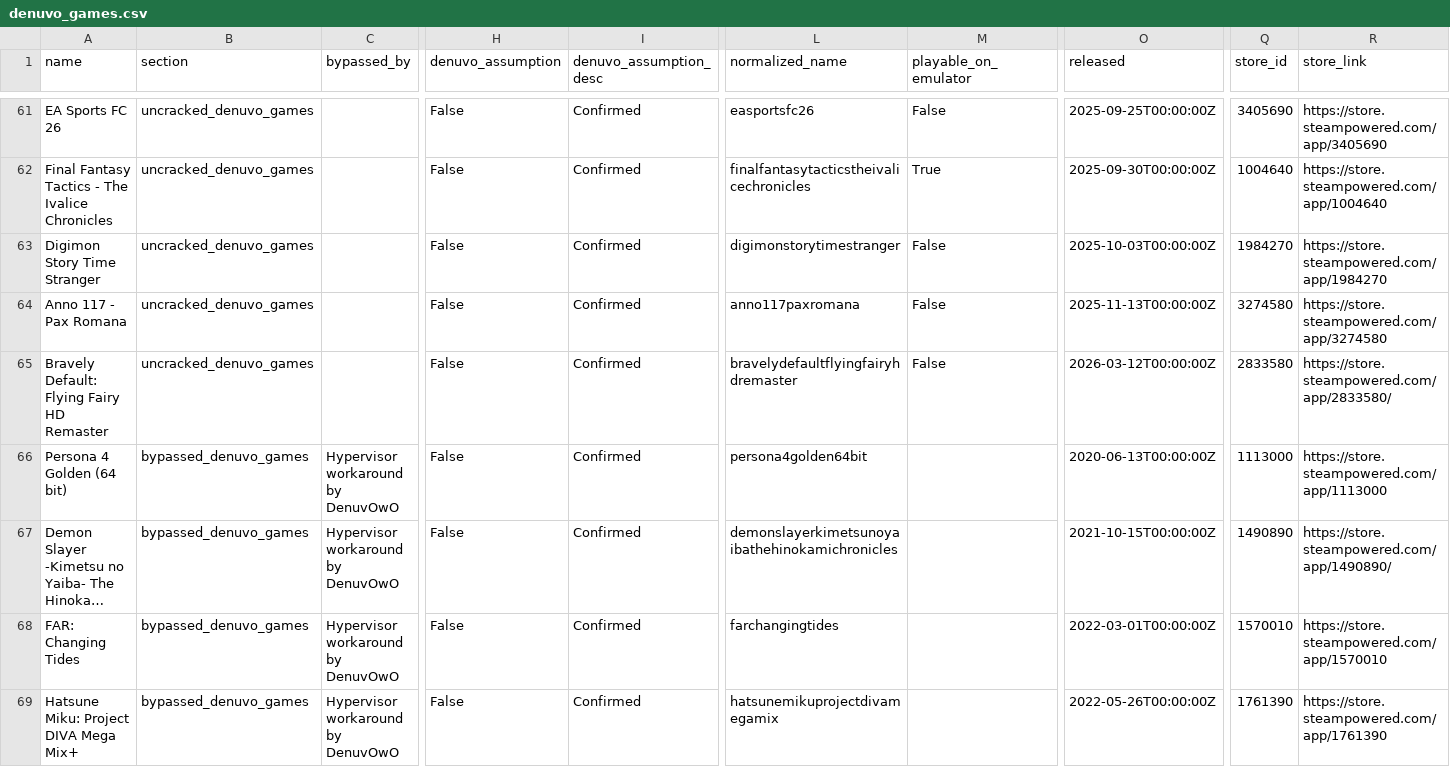
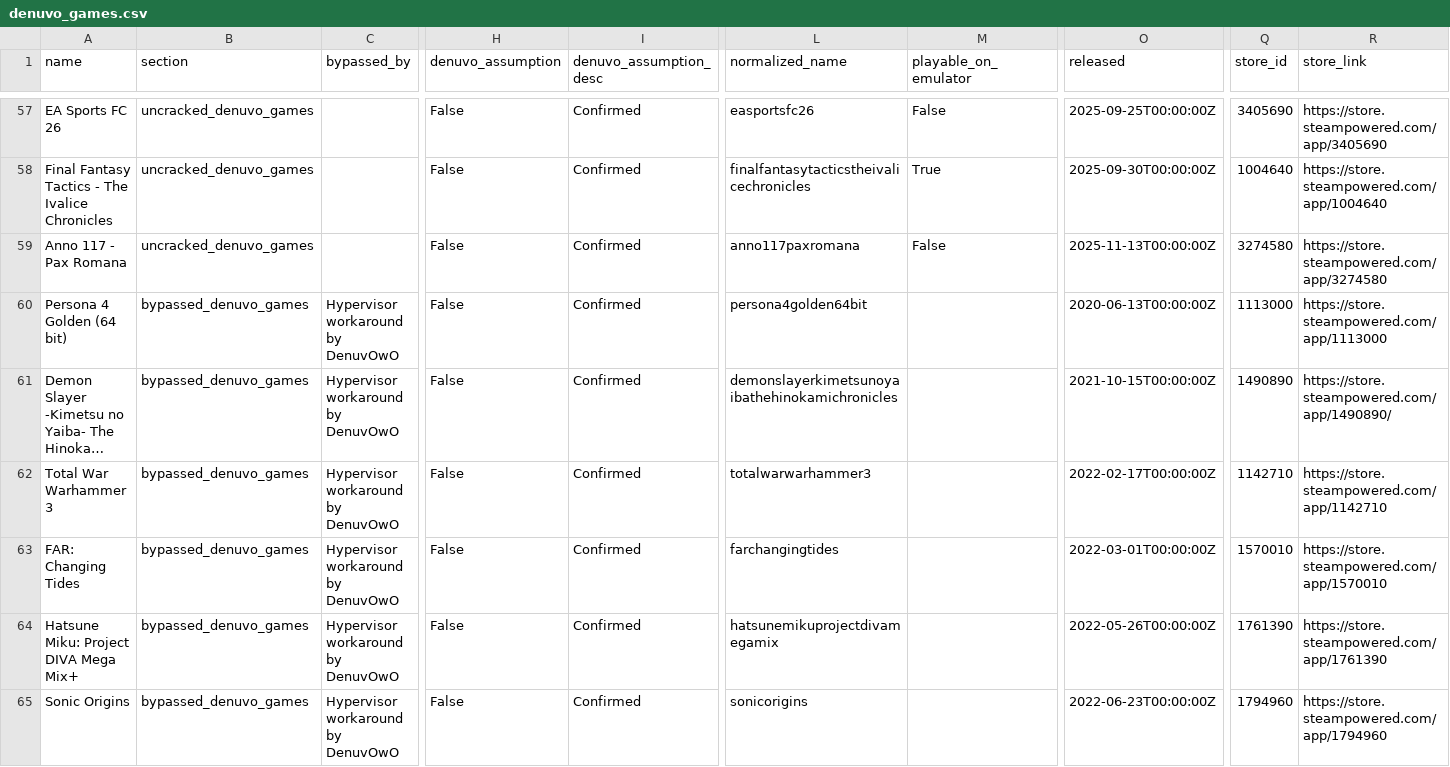
Before and after one commit to PorcoDio00033/denuvo-game-info, a CSV file: denuvo_games.csv, drawn as a sheet; only a part is shown, gaps mark what is left out; the shorter side is filled out with more unchanged rows; long unchanged cells end in …; removed rows and columns are numbered as before the commit, all else as after; rows hold the shown columns only; the diff covers the shown part only; the diff names each change by its address in the sheet, - before the commit and + after, or states it on an @@ line.

```diff
--- a/denuvo_games.csv
+++ b/denuvo_games.csv
-row 63: Digimon Story Time Stranger | uncracked_denuvo_games |  | False | Confirmed | digimonstorytimestranger | False | 2025-10-03T00:00:00Z | 1984270 | https://store.steampowered.com/app/1984270
-row 65: Bravely Default: Flying Fairy HD Remaster | uncracked_denuvo_games |  | False | Confirmed | bravelydefaultflyingfairyhdremaster | False | 2026-03-12T00:00:00Z | 2833580 | https://store.steampowered.com/app/2833580/
+row 62: Total War Warhammer 3 | bypassed_denuvo_games | Hypervisor workaround by DenuvOwO | False | Confirmed | totalwarwarhammer3 |  | 2022-02-17T00:00:00Z | 1142710 | https://store.steampowered.com/app/1142710
```
Also changed, not shown: 6 added rows, 5 removed rows and 3 edited cells elsewhere in this file, 1 other file.
